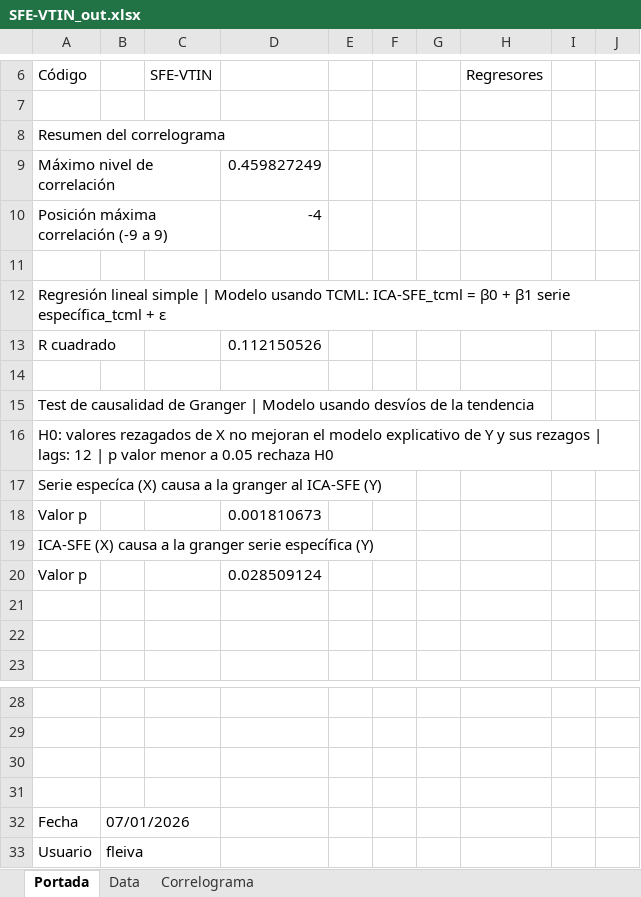
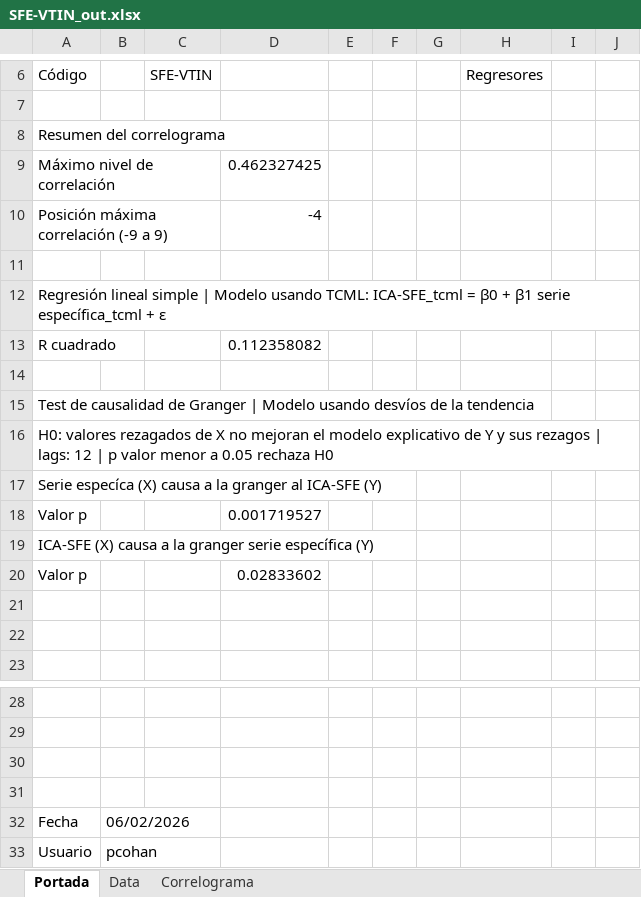
Before and after one commit to CES-BCSF/ces-bcsf.github.io, an Excel workbook: web_ces/indicadores/SFE-VTIN_out.xlsx, sheet Portada, drawn as a sheet; only a part is shown, gaps mark what is left out; values as stored, in another font and other column widths than the file's, no borders; the diff names each change by its address in the sheet, - before the commit and + after, or states it on an @@ line.

```diff
--- a/web_ces/indicadores/SFE-VTIN_out.xlsx (sheet Portada)
+++ b/web_ces/indicadores/SFE-VTIN_out.xlsx (sheet Portada)
-D9: 0.459827249
+D9: 0.462327425
-D13: 0.112150526
+D13: 0.112358082
-D18: 0.001810673
+D18: 0.001719527
-D20: 0.028509124
+D20: 0.02833602
-B32: 07/01/2026
+B32: 06/02/2026
-B33: fleiva
+B33: pcohan
```
Also changed, not shown: sheet Data, sheet Correlograma, web_ces/indicadores/SFE-VTCR_out.xlsx, 2 other files.
